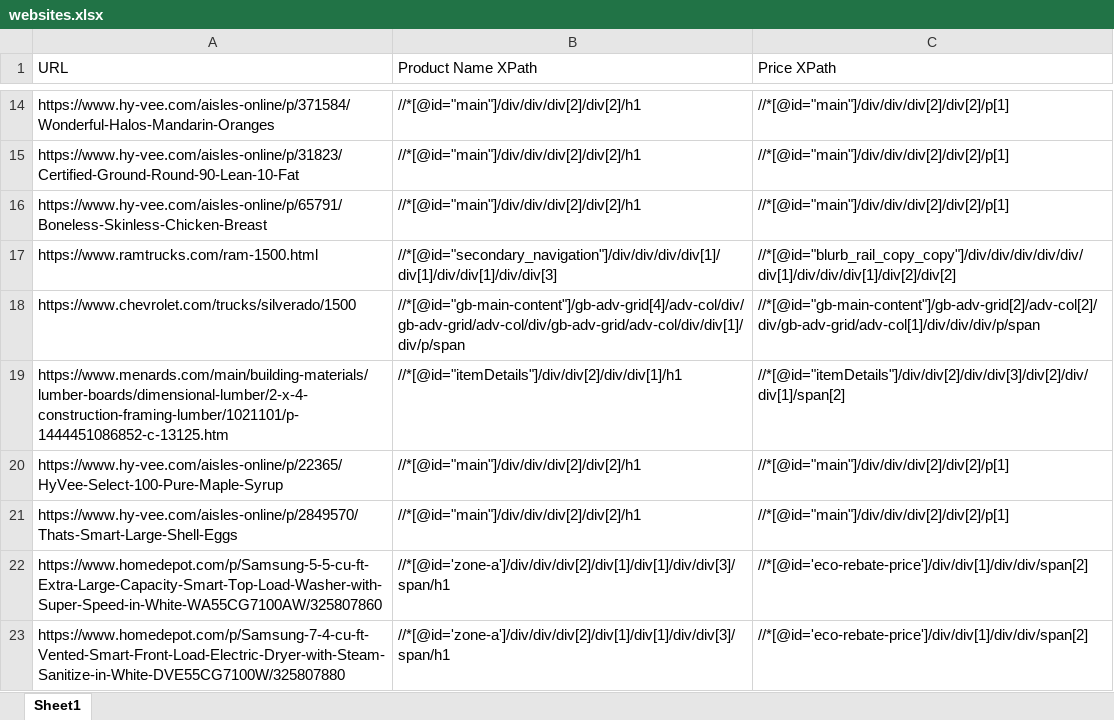
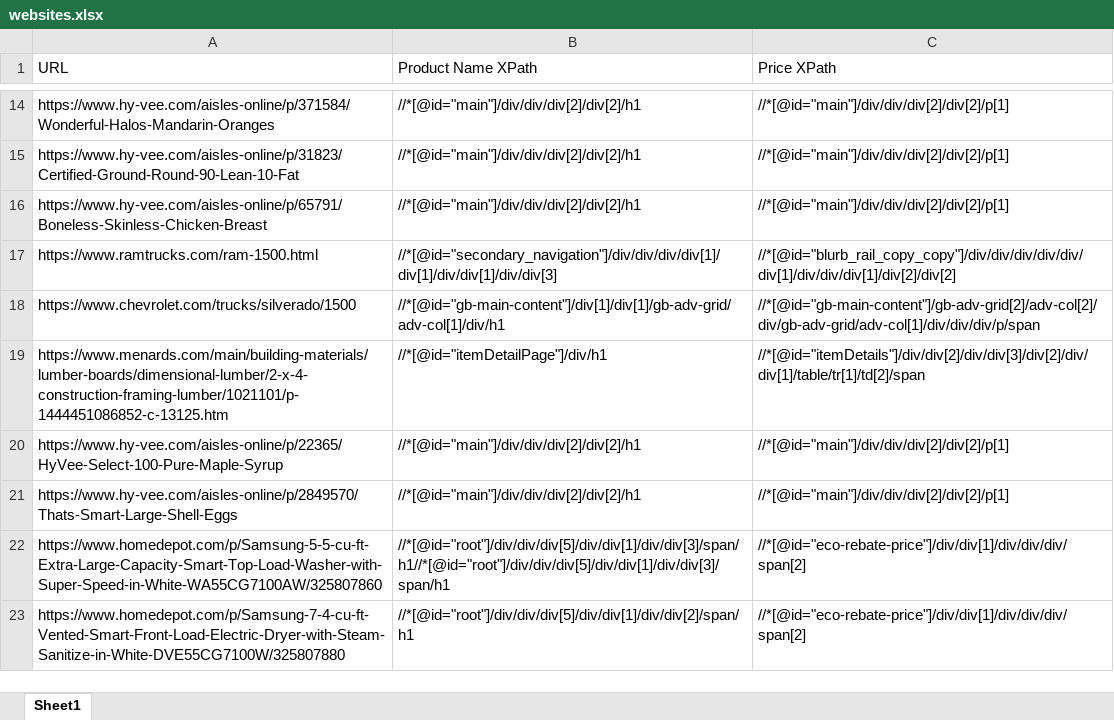
Before and after one commit to anw5101/website_price_extractor, an Excel workbook: websites.xlsx, sheet Sheet1, drawn as a sheet; only a part is shown, gaps mark what is left out; values as stored, in another font and other column widths than the file's, no borders; charts and pictures not drawn; the diff names each change by its address in the sheet, - before the commit and + after, or states it on an @@ line.

Commit message:
Updated XPaths for websites and scraper results.

```diff
--- a/websites.xlsx (sheet Sheet1)
+++ b/websites.xlsx (sheet Sheet1)
-B18 (Product Name XPath): //*[@id="gb-main-content"]/gb-adv-grid[4]/adv-col/div/gb-adv-grid/adv-col/div/gb-adv-grid/adv-col/div/div[1]/div/p/span
+B18 (Product Name XPath): //*[@id="gb-main-content"]/div[1]/div[1]/gb-adv-grid/adv-col[1]/div/h1
-B19 (Product Name XPath): //*[@id="itemDetails"]/div/div[2]/div/div[1]/h1
+B19 (Product Name XPath): //*[@id="itemDetailPage"]/div/h1
-C19 (Price XPath): //*[@id="itemDetails"]/div/div[2]/div/div[3]/div[2]/div/div[1]/span[2]
+C19 (Price XPath): //*[@id="itemDetails"]/div/div[2]/div/div[3]/div[2]/div/div[1]/table/tr[1]/td[2]/span
-B22 (Product Name XPath): //*[@id='zone-a']/div/div/div[2]/div[1]/div[1]/div/div[3]/span/h1
+B22 (Product Name XPath): //*[@id="root"]/div/div/div[5]/div/div[1]/div/div[3]/span/h1//*[@id="root"]/div/div/div[5]/div/div[1]/div/div[3]/span/h1
-C22:C23 (Price XPath): //*[@id='eco-rebate-price']/div/div[1]/div/div/span[2]
+C22:C23 (Price XPath): //*[@id="eco-rebate-price"]/div/div[1]/div/div/div/span[2]
-B23 (Product Name XPath): //*[@id='zone-a']/div/div/div[2]/div[1]/div[1]/div/div[3]/span/h1
+B23 (Product Name XPath): //*[@id="root"]/div/div/div[5]/div/div[1]/div/div[2]/span/h1
```
Also changed, not shown: price_extractor.xlsx.
